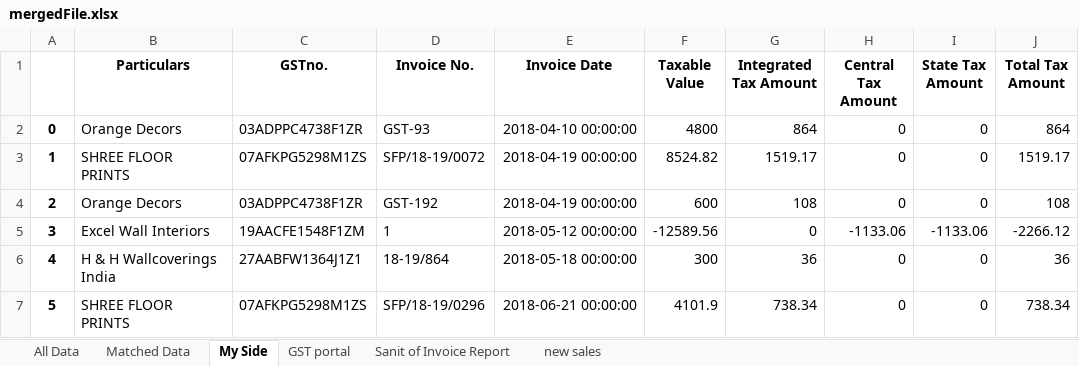
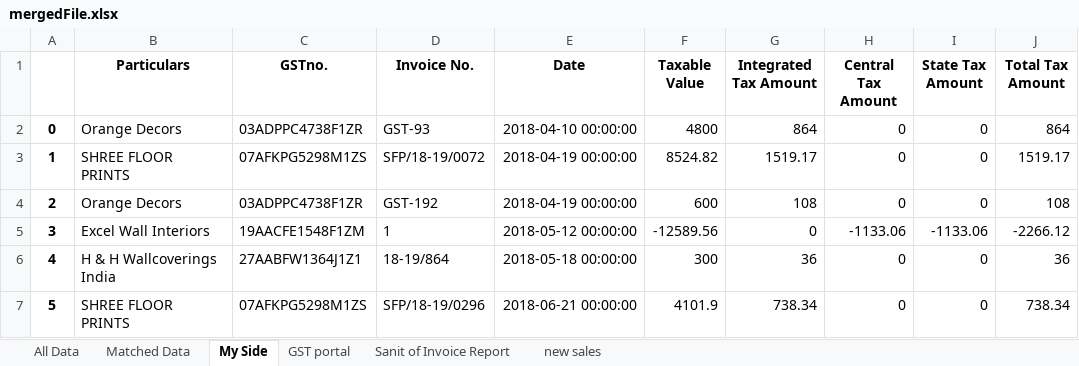
Before and after one commit to SarbajitNandy/GST-Match-Assistant, an Excel workbook: media/testSet5/mergedFile.xlsx, sheet My Side, drawn as a sheet; only a part is shown; values as stored, in another font and other column widths than the file's, no borders; the diff names each change by its address in the sheet, - before the commit and + after, or states it on an @@ line.

```diff
--- a/media/testSet5/mergedFile.xlsx (sheet My Side)
+++ b/media/testSet5/mergedFile.xlsx (sheet My Side)
-E1: Invoice Date
+E1: Date
```
Also changed, not shown: sheet Matched Data, sheet All Data, 8 other files.
